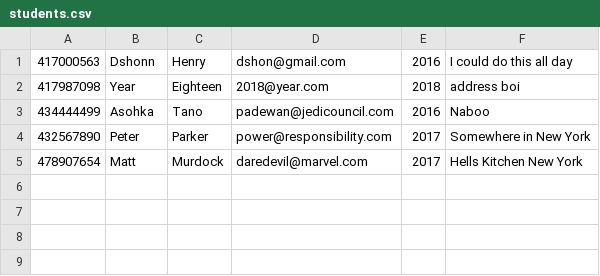
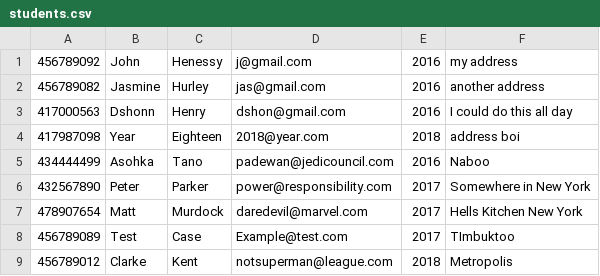
Before and after one commit to dshonhenry/assignment2, a CSV file: CSV/students.csv, drawn as a sheet.

```diff
--- a/CSV/students.csv
+++ b/CSV/students.csv
@@ -1 +1,3 @@
+456789092,John,Henessy,j@gmail.com,2016,"my address"
+456789082,Jasmine,Hurley,jas@gmail.com,2016,"another address"
 417000563,Dshonn,Henry,dshon@gmail.com,2016,"I could do this all day"
@@ -5 +7,3 @@
 478907654,Matt,Murdock,daredevil@marvel.com,2017,"Hells Kitchen New York"
+456789089,Test,Case,Example@test.com,2017,TImbuktoo
+456789012,Clarke,Kent,notsuperman@league.com,2018,Metropolis
```
Also changed, not shown: 22 other files.
